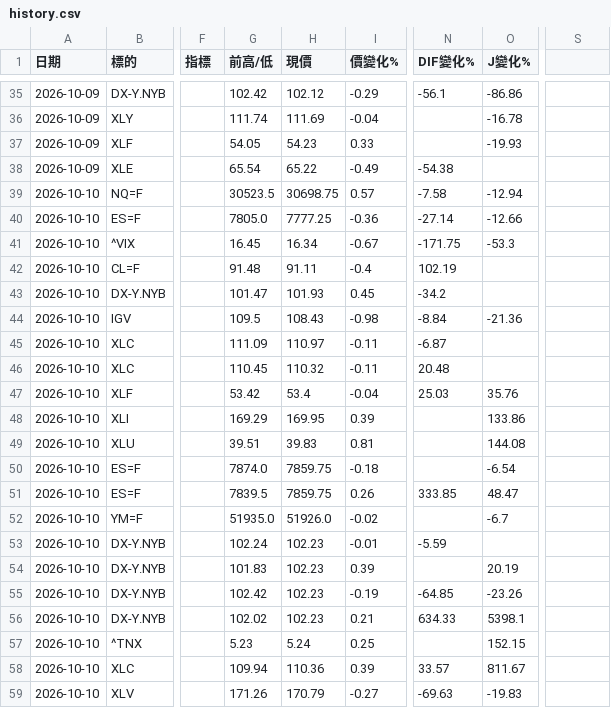
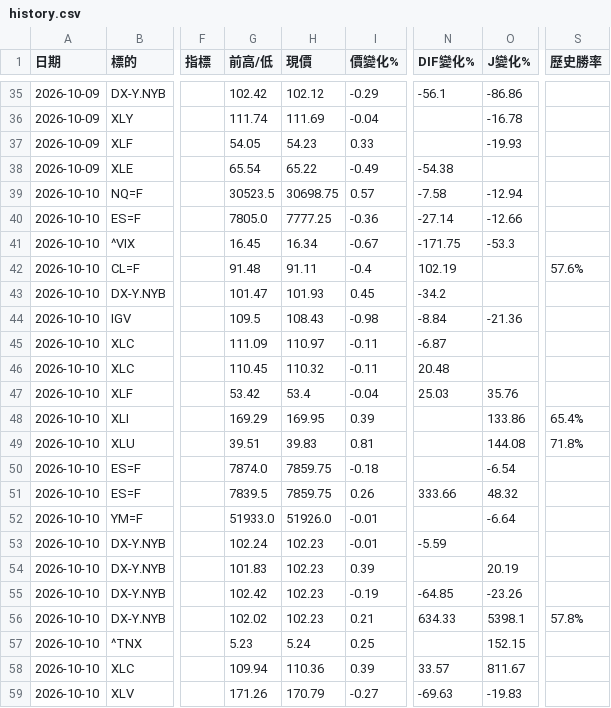
Before and after one commit to sector-div-rader/sector-div-radar, a CSV file: history.csv, drawn as a sheet; only a part is shown, gaps mark what is left out; the diff names each change by its address in the sheet, - before the commit and + after, or states it on an @@ line.

```diff
--- a/history.csv
+++ b/history.csv
-S1: (empty)
+S1: 歷史勝率
-S42 (歷史勝率): (empty)
+S42 (歷史勝率): 57.6%
-S48 (歷史勝率): (empty)
+S48 (歷史勝率): 65.4%
-S49 (歷史勝率): (empty)
+S49 (歷史勝率): 71.8%
-N51 (DIF變化%): 333.85
+N51 (DIF變化%): 333.66
-O51 (J變化%): 48.47
+O51 (J變化%): 48.32
-G52 (前高/低): 51935.0
+G52 (前高/低): 51933.0
-I52 (價變化%): -0.02
+I52 (價變化%): -0.01
-O52 (J變化%): -6.7
+O52 (J變化%): -6.64
-S56 (歷史勝率): (empty)
+S56 (歷史勝率): 57.8%
```
Also changed, not shown: 1 other file.
